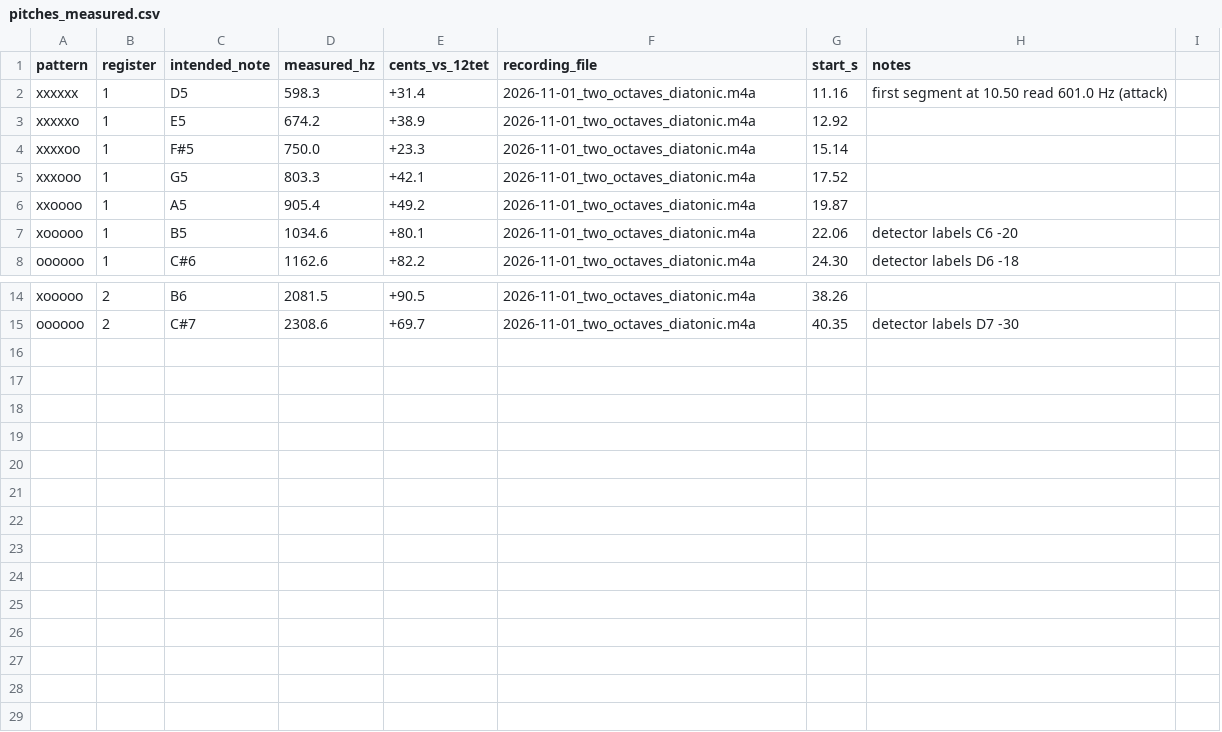
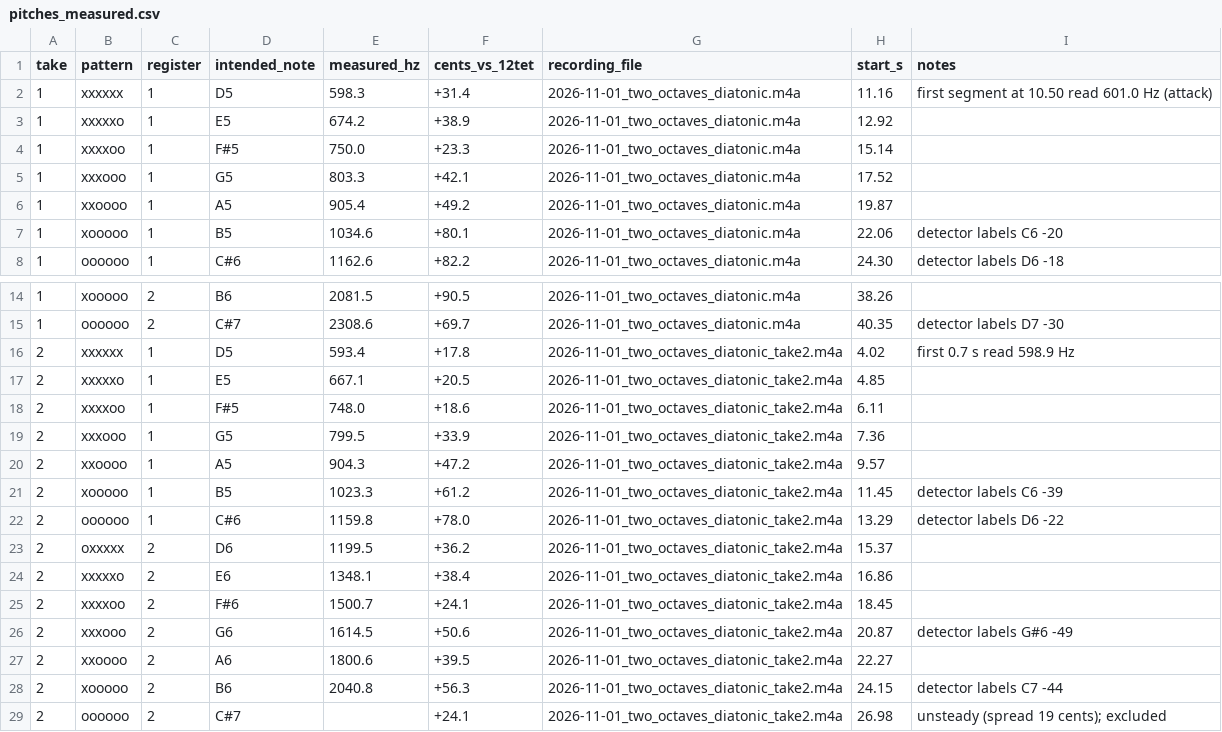
Before and after one commit to NormSohl/Virtual-whistle, a CSV file: data/generation_d/pitches_measured.csv, drawn as a sheet; only a part is shown, gaps mark what is left out; removed rows and columns are numbered as before the commit, all else as after; the diff names each change by its address in the sheet, - before the commit and + after, or states it on an @@ line.

```diff
--- a/data/generation_d/pitches_measured.csv
+++ b/data/generation_d/pitches_measured.csv
+column A (take), rows 2-8: all 1; rows 14-15: 1 | 1
-column I, empty
+row 16: 2 | xxxxxx | 1 | D5 | 593.4 | +17.8 | 2026-11-01_two_octaves_diatonic_take2.m4a | 4.02 | first 0.7 s read 598.9 Hz
+row 17: 2 | xxxxxo | 1 | E5 | 667.1 | +20.5 | 2026-11-01_two_octaves_diatonic_take2.m4a | 4.85
+row 18: 2 | xxxxoo | 1 | F#5 | 748.0 | +18.6 | 2026-11-01_two_octaves_diatonic_take2.m4a | 6.11
+row 19: 2 | xxxooo | 1 | G5 | 799.5 | +33.9 | 2026-11-01_two_octaves_diatonic_take2.m4a | 7.36
+row 20: 2 | xxoooo | 1 | A5 | 904.3 | +47.2 | 2026-11-01_two_octaves_diatonic_take2.m4a | 9.57
+row 21: 2 | xooooo | 1 | B5 | 1023.3 | +61.2 | 2026-11-01_two_octaves_diatonic_take2.m4a | 11.45 | detector labels C6 -39
+row 22: 2 | oooooo | 1 | C#6 | 1159.8 | +78.0 | 2026-11-01_two_octaves_diatonic_take2.m4a | 13.29 | detector labels D6 -22
+row 23: 2 | oxxxxx | 2 | D6 | 1199.5 | +36.2 | 2026-11-01_two_octaves_diatonic_take2.m4a | 15.37
+row 24: 2 | xxxxxo | 2 | E6 | 1348.1 | +38.4 | 2026-11-01_two_octaves_diatonic_take2.m4a | 16.86
+row 25: 2 | xxxxoo | 2 | F#6 | 1500.7 | +24.1 | 2026-11-01_two_octaves_diatonic_take2.m4a | 18.45
+row 26: 2 | xxxooo | 2 | G6 | 1614.5 | +50.6 | 2026-11-01_two_octaves_diatonic_take2.m4a | 20.87 | detector labels G#6 -49
+row 27: 2 | xxoooo | 2 | A6 | 1800.6 | +39.5 | 2026-11-01_two_octaves_diatonic_take2.m4a | 22.27
+row 28: 2 | xooooo | 2 | B6 | 2040.8 | +56.3 | 2026-11-01_two_octaves_diatonic_take2.m4a | 24.15 | detector labels C7 -44
+row 29: 2 | oooooo | 2 | C#7 |  | +24.1 | 2026-11-01_two_octaves_diatonic_take2.m4a | 26.98 | unsteady (spread 19 cents); excluded
```
Also changed, not shown: 2 other files.
